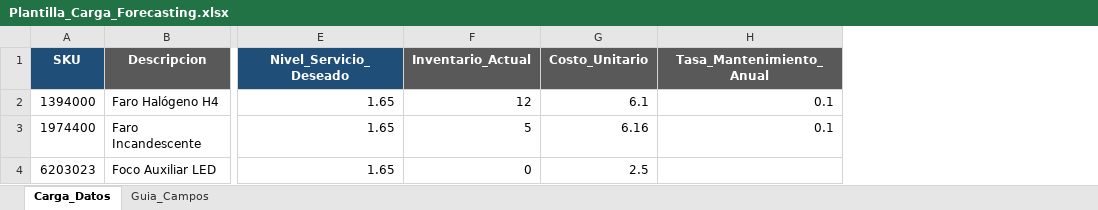
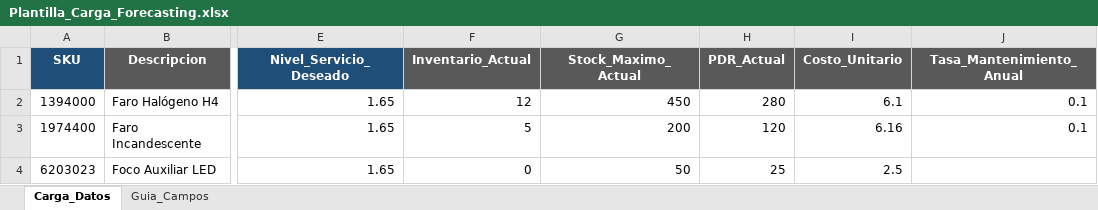
Before and after one commit to Fvictoria1/Proyecto-L-quesis, an Excel workbook: Plantilla_Carga_Forecasting.xlsx, sheet Carga_Datos, drawn as a sheet; only a part is shown, gaps mark what is left out; values as stored, in another font and other column widths than the file's, no borders; the diff names each change by its address in the sheet, - before the commit and + after, or states it on an @@ line.

Commit message:
Feat v1.3.5: Integracion completa de app.py con plantilla oficial de openpyxl y candados dinámicos por SLA

```diff
--- a/Plantilla_Carga_Forecasting.xlsx (sheet Carga_Datos)
+++ b/Plantilla_Carga_Forecasting.xlsx (sheet Carga_Datos)
+column G (Stock_Maximo_Actual), rows 2-4: 450 | 200 | 50
+column H (PDR_Actual), rows 2-4: 280 | 120 | 25
```
Also changed, not shown: sheet Guia_Campos.
